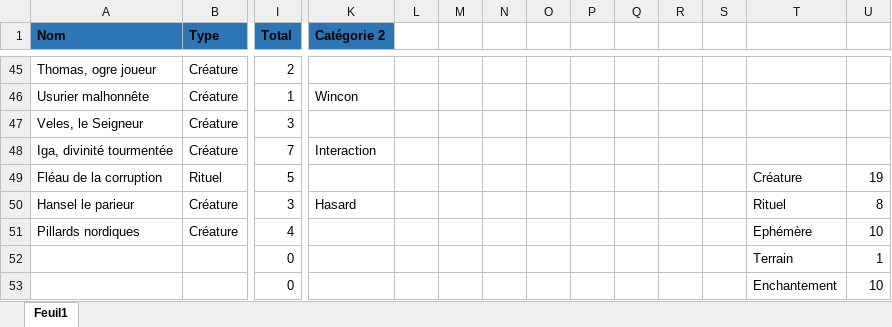
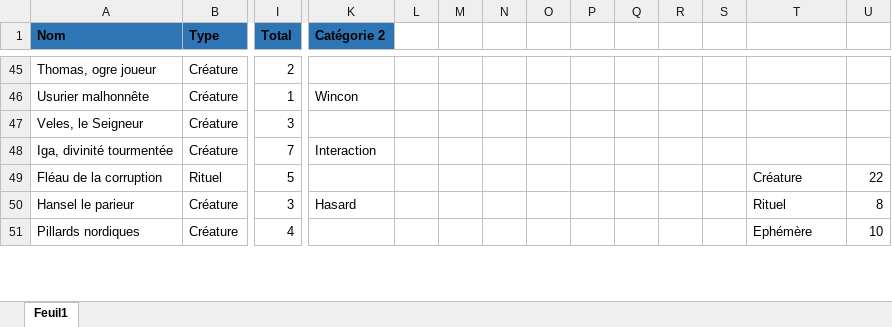
Before and after one commit to Gandalf-le-Gris/HoF2_EDH, an Excel workbook: WIP/.Repartition.xlsx, sheet Feuil1, drawn as a sheet; only a part is shown, gaps mark what is left out; values as stored, in another font and other column widths than the file's, no borders; charts and pictures not drawn; removed rows and columns are numbered as before the commit, all else as after; rows hold the shown columns only; the diff covers the shown part only; the diff names each change by its address in the sheet, - before the commit and + after, or states it on an @@ line.

```diff
--- a/WIP/.Repartition.xlsx (sheet Feuil1)
+++ b/WIP/.Repartition.xlsx (sheet Feuil1)
-U49: 19
+U49: 22
-row 52:  |  | 0 |  |  |  |  |  |  |  |  |  | Terrain | 1
-row 53:  |  | 0 |  |  |  |  |  |  |  |  |  | Enchantement | 10
```
Also changed, not shown: 4 added rows, 2 removed rows and 6 edited cells elsewhere in this sheet, charts or pictures, 9 other files.
